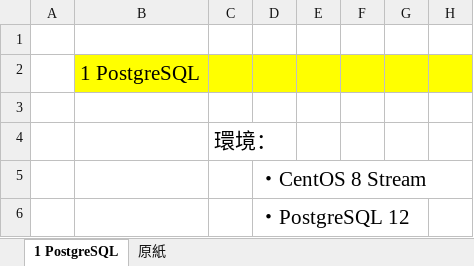
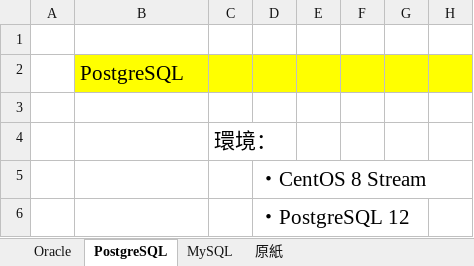
Before and after one commit to lyicelee/spring-boot-cdc-api, an Excel workbook: DB環境構築/DB環境構築手順.xlsx, sheet PostgreSQL, drawn as a sheet; only a part is shown; values as stored, in another font and other column widths than the file's, no borders; the diff names each change by its address in the sheet, - before the commit and + after, or states it on an @@ line.

```diff
--- a/DB環境構築/DB環境構築手順.xlsx (sheet PostgreSQL)
+++ b/DB環境構築/DB環境構築手順.xlsx (sheet PostgreSQL)
-sheet tab: 1 PostgreSQL
+sheet tab: PostgreSQL
+sheet tab: Oracle
+sheet tab: MySQL
-B2: 1 PostgreSQL
+B2: PostgreSQL
```
Also changed, not shown: charts or pictures, 24 other files.
